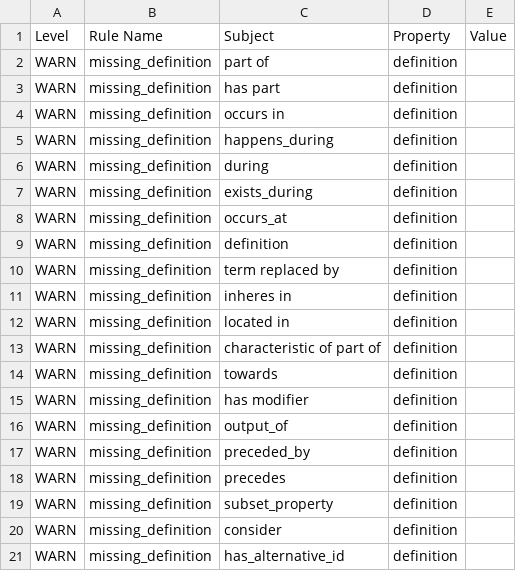
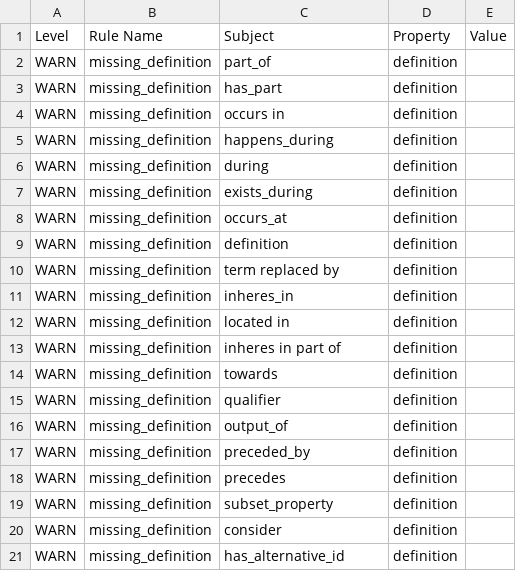
Before and after one commit to pombase/fypo, a TSV file: reports/fypo-edit.obo-obo-report.tsv, drawn as a sheet; only a part is shown.

```diff
--- a/reports/fypo-edit.obo-obo-report.tsv
+++ b/reports/fypo-edit.obo-obo-report.tsv
@@ -1,4 +1,4 @@
 Level	Rule Name	Subject	Property	Value
-WARN	missing_definition	part of	definition	
-WARN	missing_definition	has part	definition	
+WARN	missing_definition	part_of	definition	
+WARN	missing_definition	has_part	definition	
 WARN	missing_definition	occurs in	definition	
@@ -10,7 +10,7 @@ WARN	missing_definition	definition	definition
 WARN	missing_definition	term replaced by	definition	
-WARN	missing_definition	inheres in	definition	
+WARN	missing_definition	inheres_in	definition	
 WARN	missing_definition	located in	definition	
-WARN	missing_definition	characteristic of part of	definition	
+WARN	missing_definition	inheres in part of	definition	
 WARN	missing_definition	towards	definition	
-WARN	missing_definition	has modifier	definition	
+WARN	missing_definition	qualifier	definition	
 WARN	missing_definition	output_of	definition	
```
Also changed, not shown: src/ontology/reports/fypo-edit.obo-obo-report.tsv, src/templates/bulk_synonyms.tsv, 56 other files.
